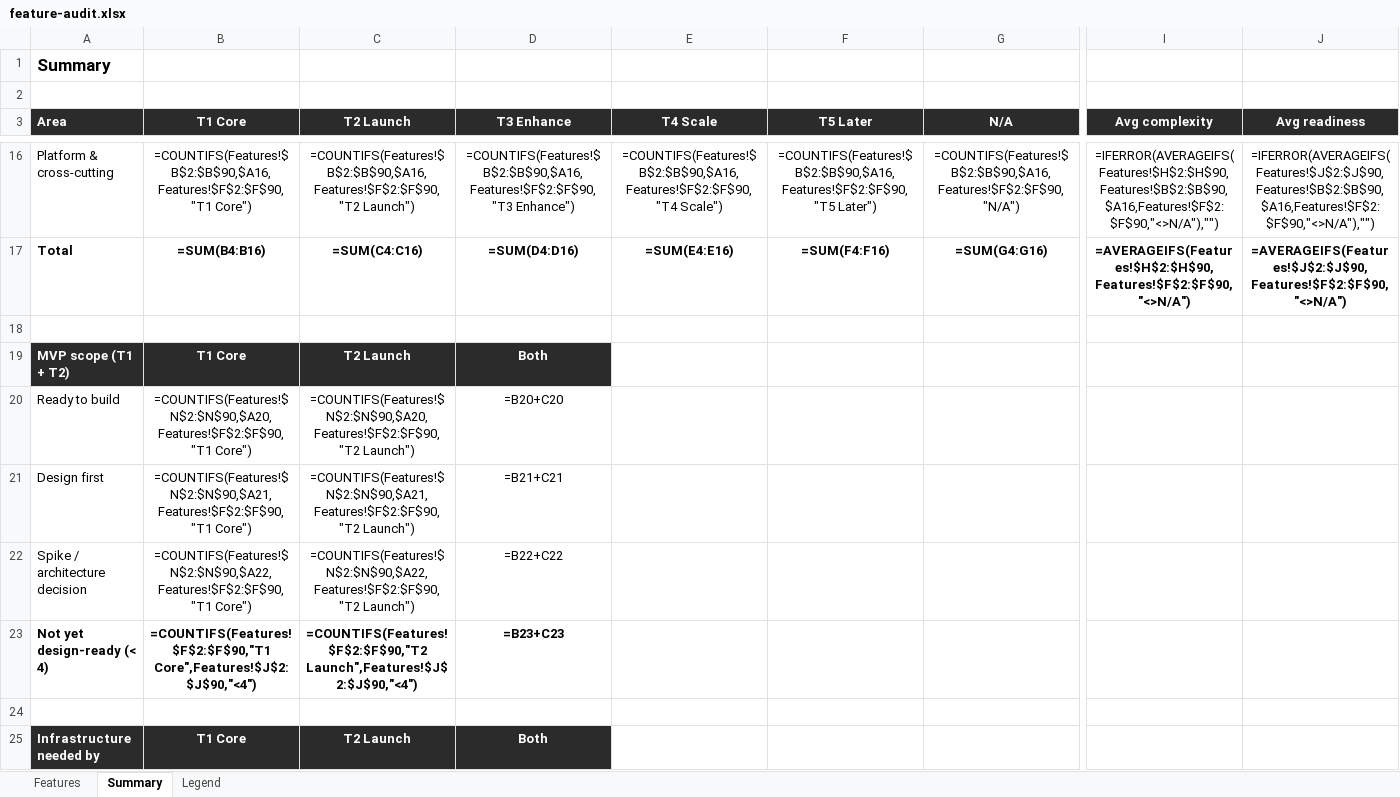
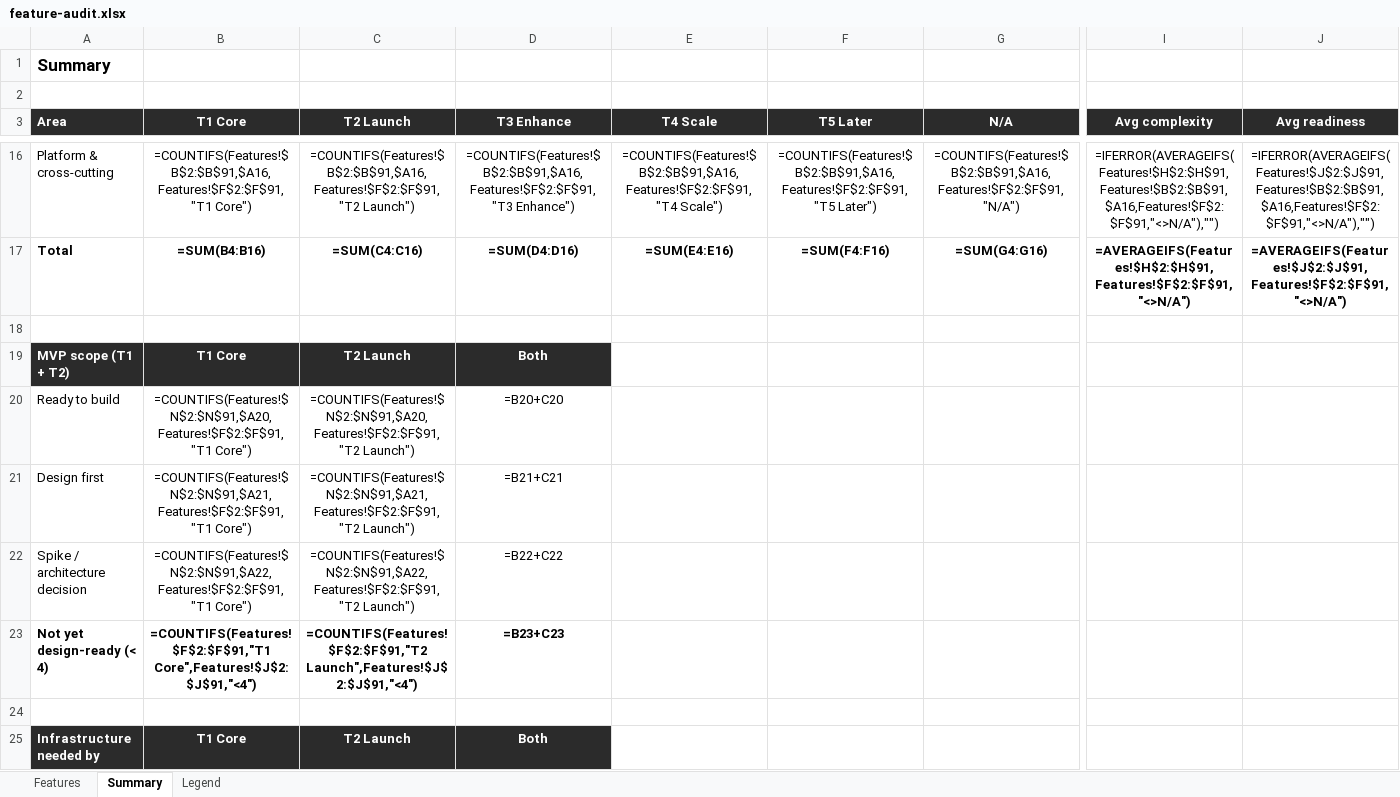
Before and after one commit to building-with-ai-f26/kfl8095-steelman, an Excel workbook: plans/feature-audit.xlsx, sheet Summary, drawn as a sheet; only a part is shown, gaps mark what is left out; values as stored, in another font and other column widths than the file's, no borders; formulas without a stored value are shown as written; the diff covers the shown part only; the diff names each change by its address in the sheet, - before the commit and + after, or states it on an @@ line.

```diff
--- a/plans/feature-audit.xlsx (sheet Summary)
+++ b/plans/feature-audit.xlsx (sheet Summary)
-B16 (T1 Core): =COUNTIFS(Features!$B$2:$B$90,$A16,Features!$F$2:$F$90,"T1 Core")
+B16 (T1 Core): =COUNTIFS(Features!$B$2:$B$91,$A16,Features!$F$2:$F$91,"T1 Core")
-C16 (T2 Launch): =COUNTIFS(Features!$B$2:$B$90,$A16,Features!$F$2:$F$90,"T2 Launch")
+C16 (T2 Launch): =COUNTIFS(Features!$B$2:$B$91,$A16,Features!$F$2:$F$91,"T2 Launch")
-D16 (T3 Enhance): =COUNTIFS(Features!$B$2:$B$90,$A16,Features!$F$2:$F$90,"T3 Enhance")
+D16 (T3 Enhance): =COUNTIFS(Features!$B$2:$B$91,$A16,Features!$F$2:$F$91,"T3 Enhance")
-E16 (T4 Scale): =COUNTIFS(Features!$B$2:$B$90,$A16,Features!$F$2:$F$90,"T4 Scale")
+E16 (T4 Scale): =COUNTIFS(Features!$B$2:$B$91,$A16,Features!$F$2:$F$91,"T4 Scale")
-F16 (T5 Later): =COUNTIFS(Features!$B$2:$B$90,$A16,Features!$F$2:$F$90,"T5 Later")
+F16 (T5 Later): =COUNTIFS(Features!$B$2:$B$91,$A16,Features!$F$2:$F$91,"T5 Later")
-G16 (N/A): =COUNTIFS(Features!$B$2:$B$90,$A16,Features!$F$2:$F$90,"N/A")
+G16 (N/A): =COUNTIFS(Features!$B$2:$B$91,$A16,Features!$F$2:$F$91,"N/A")
-I16 (Avg complexity): =IFERROR(AVERAGEIFS(Features!$H$2:$H$90,Features!$B$2:$B$90,$A16,Features!$F$2:$F$90,"<>N/A"),"")
+I16 (Avg complexity): =IFERROR(AVERAGEIFS(Features!$H$2:$H$91,Features!$B$2:$B$91,$A16,Features!$F$2:$F$91,"<>N/A"),"")
-J16 (Avg readiness): =IFERROR(AVERAGEIFS(Features!$J$2:$J$90,Features!$B$2:$B$90,$A16,Features!$F$2:$F$90,"<>N/A"),"")
+J16 (Avg readiness): =IFERROR(AVERAGEIFS(Features!$J$2:$J$91,Features!$B$2:$B$91,$A16,Features!$F$2:$F$91,"<>N/A"),"")
-I17 (Avg complexity): =AVERAGEIFS(Features!$H$2:$H$90,Features!$F$2:$F$90,"<>N/A")
+I17 (Avg complexity): =AVERAGEIFS(Features!$H$2:$H$91,Features!$F$2:$F$91,"<>N/A")
-J17 (Avg readiness): =AVERAGEIFS(Features!$J$2:$J$90,Features!$F$2:$F$90,"<>N/A")
+J17 (Avg readiness): =AVERAGEIFS(Features!$J$2:$J$91,Features!$F$2:$F$91,"<>N/A")
-B20 (T1 Core): =COUNTIFS(Features!$N$2:$N$90,$A20,Features!$F$2:$F$90,"T1 Core")
+B20 (T1 Core): =COUNTIFS(Features!$N$2:$N$91,$A20,Features!$F$2:$F$91,"T1 Core")
-C20 (T2 Launch): =COUNTIFS(Features!$N$2:$N$90,$A20,Features!$F$2:$F$90,"T2 Launch")
+C20 (T2 Launch): =COUNTIFS(Features!$N$2:$N$91,$A20,Features!$F$2:$F$91,"T2 Launch")
-B21 (T1 Core): =COUNTIFS(Features!$N$2:$N$90,$A21,Features!$F$2:$F$90,"T1 Core")
+B21 (T1 Core): =COUNTIFS(Features!$N$2:$N$91,$A21,Features!$F$2:$F$91,"T1 Core")
-C21 (T2 Launch): =COUNTIFS(Features!$N$2:$N$90,$A21,Features!$F$2:$F$90,"T2 Launch")
+C21 (T2 Launch): =COUNTIFS(Features!$N$2:$N$91,$A21,Features!$F$2:$F$91,"T2 Launch")
-B22 (T1 Core): =COUNTIFS(Features!$N$2:$N$90,$A22,Features!$F$2:$F$90,"T1 Core")
+B22 (T1 Core): =COUNTIFS(Features!$N$2:$N$91,$A22,Features!$F$2:$F$91,"T1 Core")
-C22 (T2 Launch): =COUNTIFS(Features!$N$2:$N$90,$A22,Features!$F$2:$F$90,"T2 Launch")
+C22 (T2 Launch): =COUNTIFS(Features!$N$2:$N$91,$A22,Features!$F$2:$F$91,"T2 Launch")
-B23 (T1 Core): =COUNTIFS(Features!$F$2:$F$90,"T1 Core",Features!$J$2:$J$90,"<4")
+B23 (T1 Core): =COUNTIFS(Features!$F$2:$F$91,"T1 Core",Features!$J$2:$J$91,"<4")
-C23 (T2 Launch): =COUNTIFS(Features!$F$2:$F$90,"T2 Launch",Features!$J$2:$J$90,"<4")
+C23 (T2 Launch): =COUNTIFS(Features!$F$2:$F$91,"T2 Launch",Features!$J$2:$J$91,"<4")
```
Also changed, not shown: 120 edited cells elsewhere in this sheet, sheet Features, 19 other files.
